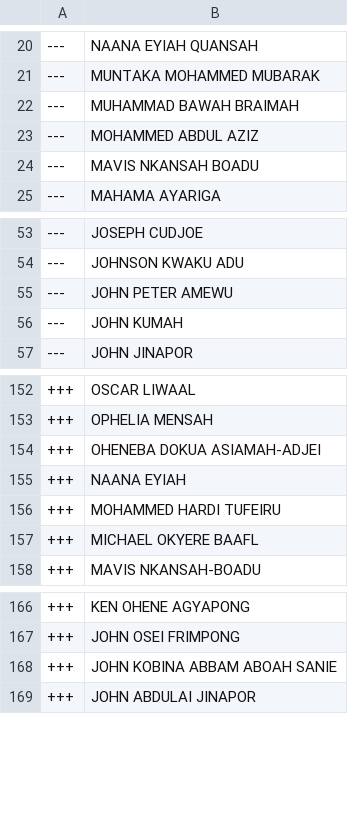
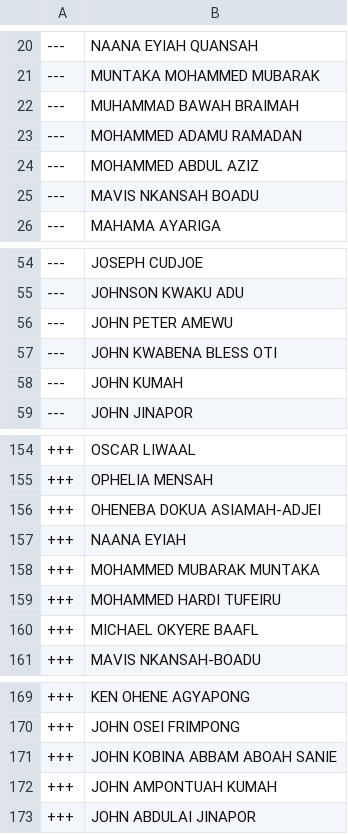
Before and after one commit to every-politician-scrapers/ghana-parliament, a CSV file: data/diff.csv, drawn as a sheet; only a part is shown, gaps mark what is left out.

```diff
--- a/data/diff.csv
+++ b/data/diff.csv
@@ -22,2 +22,3 @@
 ---,MUHAMMAD BAWAH BRAIMAH
+---,MOHAMMED ADAMU RAMADAN
 ---,MOHAMMED ABDUL AZIZ
@@ -55,2 +56,3 @@
 ---,JOHN PETER AMEWU
+---,JOHN KWABENA BLESS OTI
 ---,JOHN KUMAH
@@ -155,2 +157,3 @@
 +++,NAANA EYIAH
++++,MOHAMMED MUBARAK MUNTAKA
 +++,MOHAMMED HARDI TUFEIRU
@@ -168,2 +171,3 @@
 +++,JOHN KOBINA ABBAM ABOAH SANIE
++++,JOHN AMPONTUAH KUMAH
 +++,JOHN ABDULAI JINAPOR
```
Also changed, not shown: data/official.csv.
